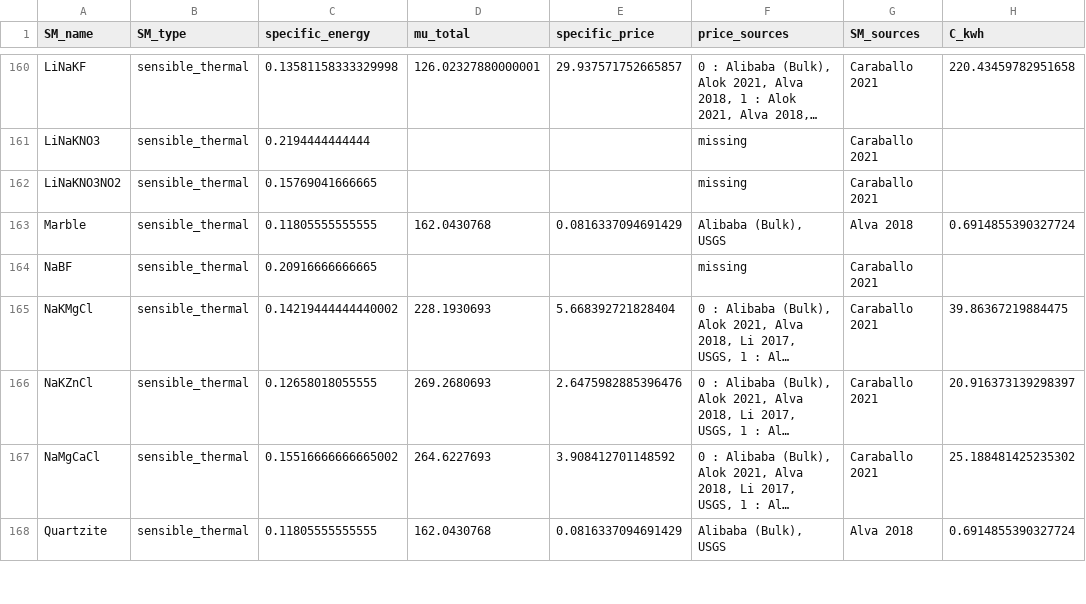
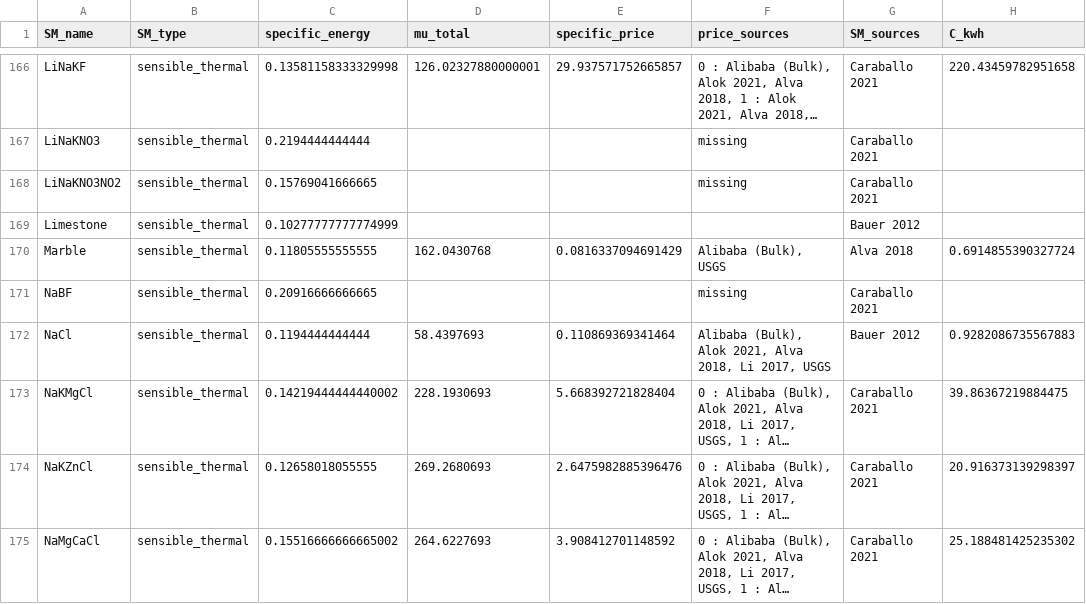
Before and after one commit to energy-storage-analysis/LDES-Survey, a CSV file: mat_cost/data/C_kWh.csv, drawn as a sheet; only a part is shown, gaps mark what is left out; the shorter side is filled out with more unchanged rows; long unchanged cells end in …; the diff covers the shown part only; the diff names each change by its address in the sheet, - before the commit and + after, or states it on an @@ line.

```diff
--- a/mat_cost/data/C_kWh.csv
+++ b/mat_cost/data/C_kWh.csv
+row 169: Limestone | sensible_thermal | 0.10277777777774999 |  |  |  | Bauer 2012
+row 172: NaCl | sensible_thermal | 0.1194444444444 | 58.4397693 | 0.110869369341464 | Alibaba (Bulk), Alok 2021, Alva 2018, Li 2017, USGS | Bauer 2012 | 0.9282086735567883
```
Also changed, not shown: 8 added rows and 6 edited cells elsewhere in this file, mat_cost/data/SM_data.csv, mat_cost/data/mat_data.csv, 5 other files.
